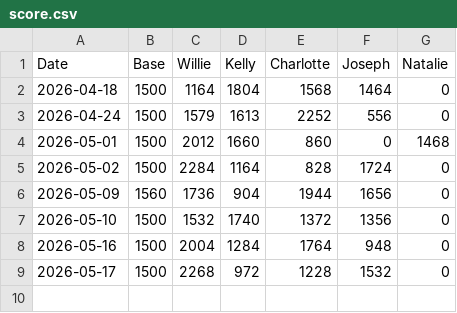
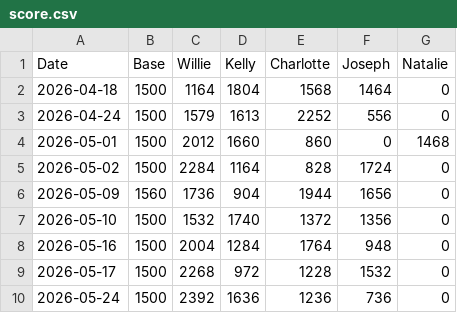
Before and after one commit to yimkaic-mfcgd/yimkaic-mfcgd.github.io, a CSV file: data/score.csv, drawn as a sheet; the diff names each change by its address in the sheet, - before the commit and + after, or states it on an @@ line.

Commit message:
Add new score entry for 2026-05-24

```diff
--- a/data/score.csv
+++ b/data/score.csv
+row 10: 2026-05-24 | 1500 | 2392 | 1636 | 1236 | 736 | 0
```
